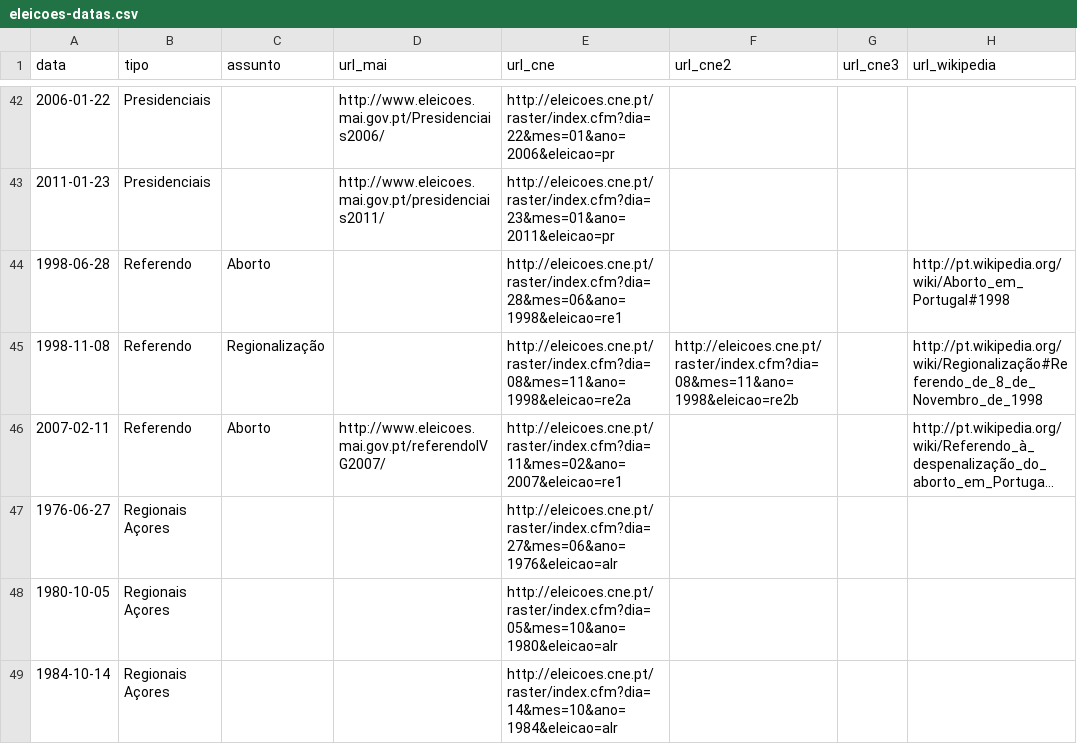
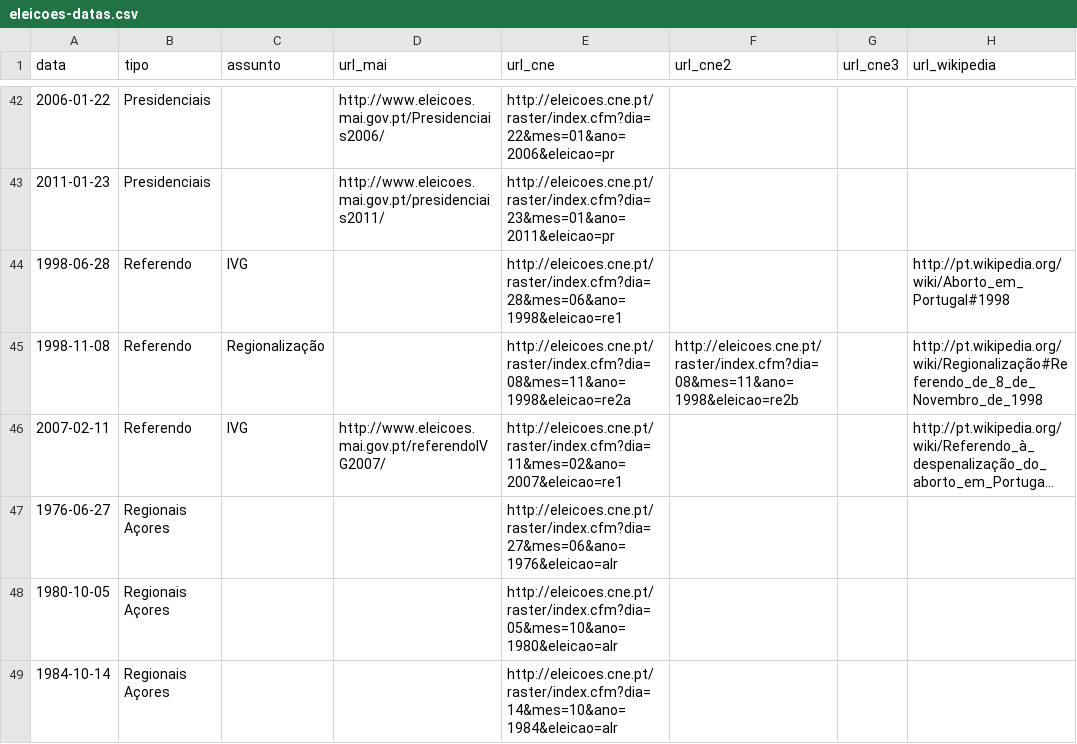
Before and after one commit to centraldedados/eleicoes-datas, a CSV file: data/eleicoes-datas.csv, drawn as a sheet; only a part is shown, gaps mark what is left out; long unchanged cells end in …; the diff names each change by its address in the sheet, - before the commit and + after, or states it on an @@ line.

Commit message:
Update eleicoes-datas.csv

```diff
--- a/data/eleicoes-datas.csv
+++ b/data/eleicoes-datas.csv
-C44 (assunto): Aborto
+C44 (assunto): IVG
-C46 (assunto): Aborto
+C46 (assunto): IVG
```
